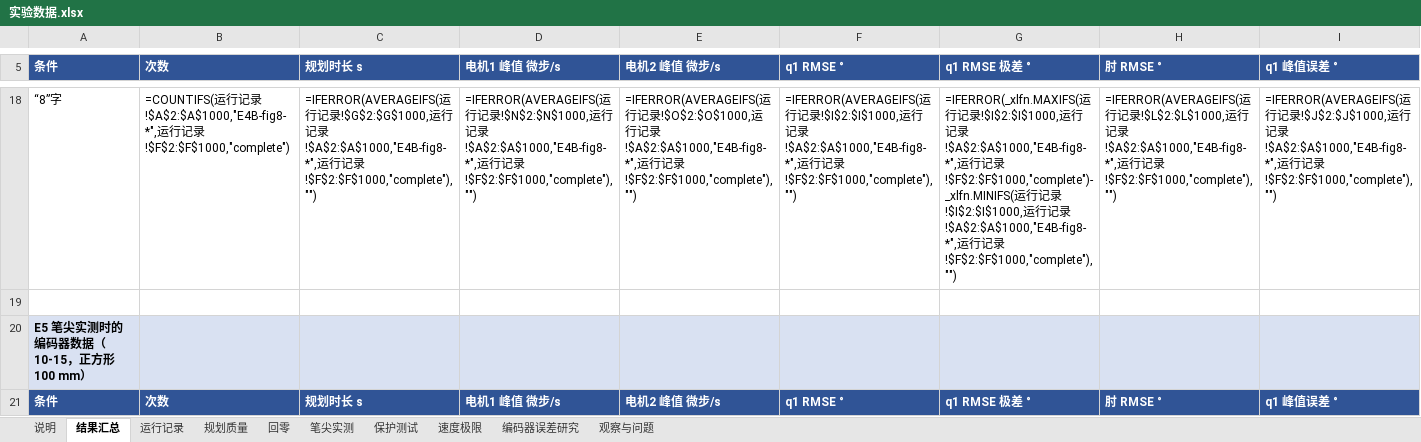
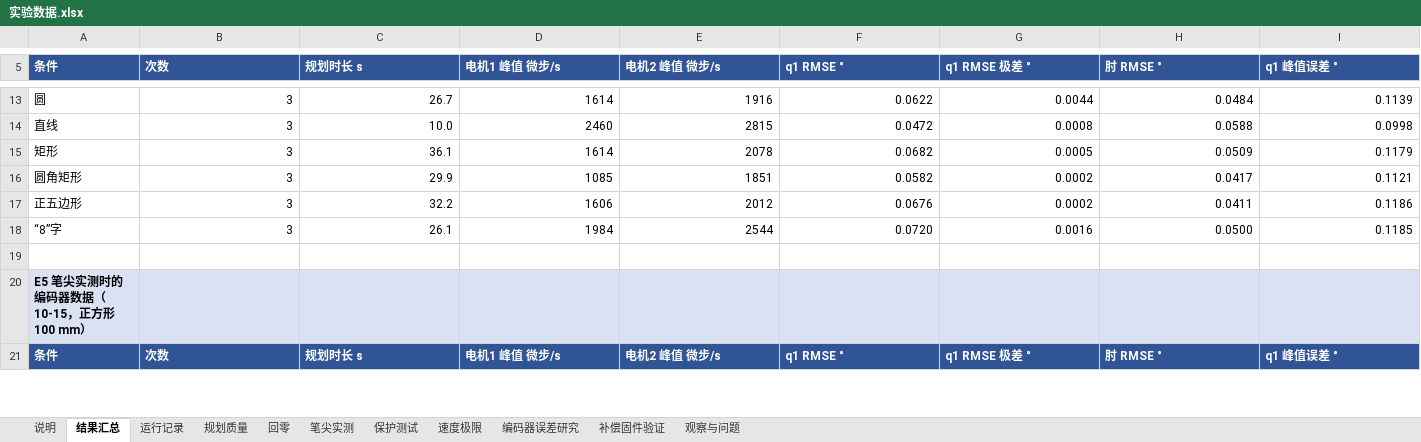
Before and after one commit to AGI-Junkie/792-AS5045, an Excel workbook: experiments/实验数据.xlsx, sheet 结果汇总, drawn as a sheet; only a part is shown, gaps mark what is left out; values as stored, in another font and other column widths than the file's, no borders; formulas without a stored value are shown as written; removed rows and columns are numbered as before the commit, all else as after; rows hold the shown columns only; the diff covers the shown part only; the diff names each change by its address in the sheet, - before the commit and + after, or states it on an @@ line.

```diff
--- a/experiments/实验数据.xlsx (sheet 结果汇总)
+++ b/experiments/实验数据.xlsx (sheet 结果汇总)
+sheet tab: 补偿固件验证
-row 18: “8”字 | =COUNTIFS(运行记录!$A$2:$A$1000,"E4B-fig8-*",运行记录!$F$2:$F$1000,"complete") | =IFERROR(AVERAGEIFS(运行记录!$G$2:$G$1000,运行记录!$A$2:$A$1000,"E4B-fig8-*",运行记录!$F$2:$F$1000,"complete"),"") | =IFERROR(AVERAGEIFS(运行记录!$N$2:$N$1000,运行记录!$A$2:$A$1000,"E4B-fig8-*",运行记录!$F$2:$F$1000,"complete"),"") | =IFERROR(AVERAGEIFS(运行记录!$O$2:$O$1000,运行记录!$A$2:$A$1000,"E4B-fig8-*",运行记录!$F$2:$F$1000,"complete"),"") | =IFERROR(AVERAGEIFS(运行记录!$I$2:$I$1000,运行记录!$A$2:$A$1000,"E4B-fig8-*",运行记录!$F$2:$F$1000,"complete"),"") | =IFERROR(_xlfn.MAXIFS(运行记录!$I$2:$I$1000,运行记录!$A$2:$A$1000,"E4B-fig8-*",运行记录!$F$2:$F$1000,"complete")-_xlfn.MINIFS(运行记录!$I$2:$I$1000,运行记录!$A$2:$A$1000,"E4B-fig8-*",运行记录!$F$2:$F$1000,"complete"),"") | =IFERROR(AVERAGEIFS(运行记录!$L$2:$L$1000,运行记录!$A$2:$A$1000,"E4B-fig8-*",运行记录!$F$2:$F$1000,"complete"),"") | =IFERROR(AVERAGEIFS(运行记录!$J$2:$J$1000,运行记录!$A$2:$A$1000,"E4B-fig8-*",运行记录!$F$2:$F$1000,"complete"),"")
+row 13: 圆 | 3 | 26.7 | 1614 | 1916 | 0.0622 | 0.0044 | 0.0484 | 0.1139
+row 14: 直线 | 3 | 10.0 | 2460 | 2815 | 0.0472 | 0.0008 | 0.0588 | 0.0998
+row 15: 矩形 | 3 | 36.1 | 1614 | 2078 | 0.0682 | 0.0005 | 0.0509 | 0.1179
+row 16: 圆角矩形 | 3 | 29.9 | 1085 | 1851 | 0.0582 | 0.0002 | 0.0417 | 0.1121
+row 17: 正五边形 | 3 | 32.2 | 1606 | 2012 | 0.0676 | 0.0002 | 0.0411 | 0.1186
+row 18: “8”字 | 3 | 26.1 | 1984 | 2544 | 0.0720 | 0.0016 | 0.0500 | 0.1185
```
Also changed, not shown: 11 added rows, 16 removed rows and 51 edited cells elsewhere in this sheet, sheet 规划质量, sheet 速度极限, sheet 运行记录, sheet 笔尖实测, sheet 回零, sheet 保护测试, 1 more sheet.
